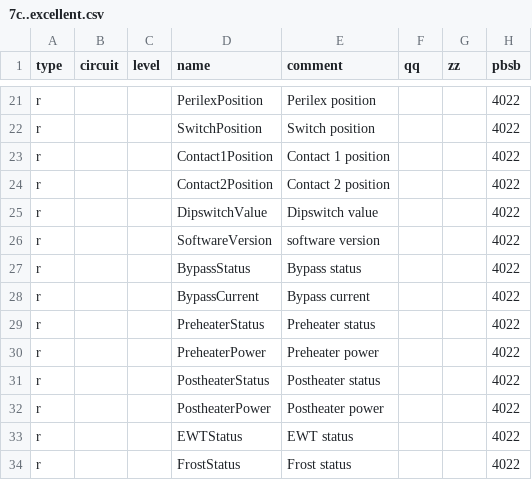
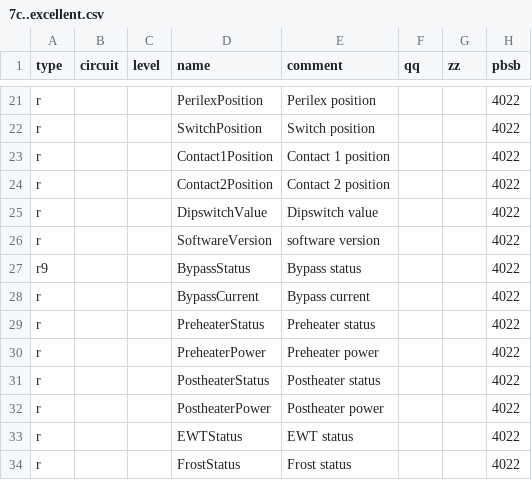
Before and after one commit to StefanWouters0201/ha-ebusd, a CSV file: ebusd-multi/ebusd-config/encon/7c..excellent.csv, drawn as a sheet; only a part is shown, gaps mark what is left out; the diff names each change by its address in the sheet, - before the commit and + after, or states it on an @@ line.

Commit message:
Enable read-only bypass status polling

```diff
--- a/ebusd-multi/ebusd-config/encon/7c..excellent.csv
+++ b/ebusd-multi/ebusd-config/encon/7c..excellent.csv
-A27 (type): r
+A27 (type): r9
```
